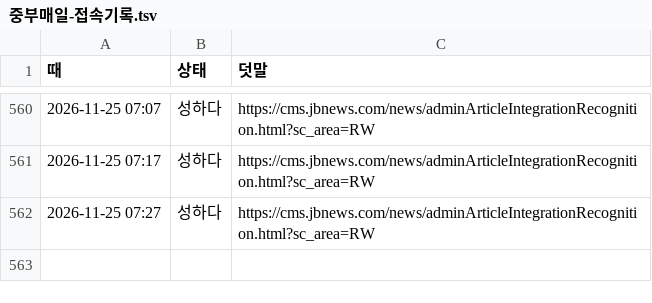
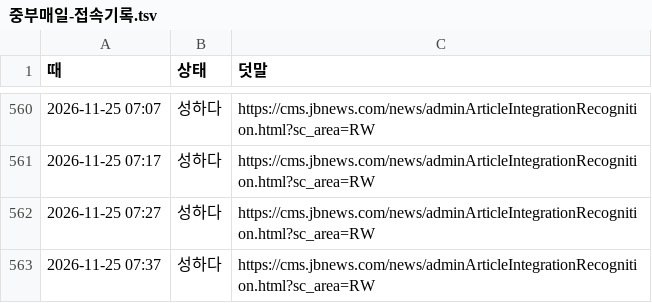
Before and after one commit to parkintaek2-gif/seoulmarkets, a TSV file: docs/중부매일-접속기록.tsv, drawn as a sheet; only a part is shown, gaps mark what is left out; the diff names each change by its address in the sheet, - before the commit and + after, or states it on an @@ line.

```diff
--- a/docs/중부매일-접속기록.tsv
+++ b/docs/중부매일-접속기록.tsv
+row 563: 2026-11-25 07:37 | 성하다 | https://cms.jbnews.com/news/adminArticleIntegrationRecognition.html?sc_area=RW
```
Also changed, not shown: 1 other file.
